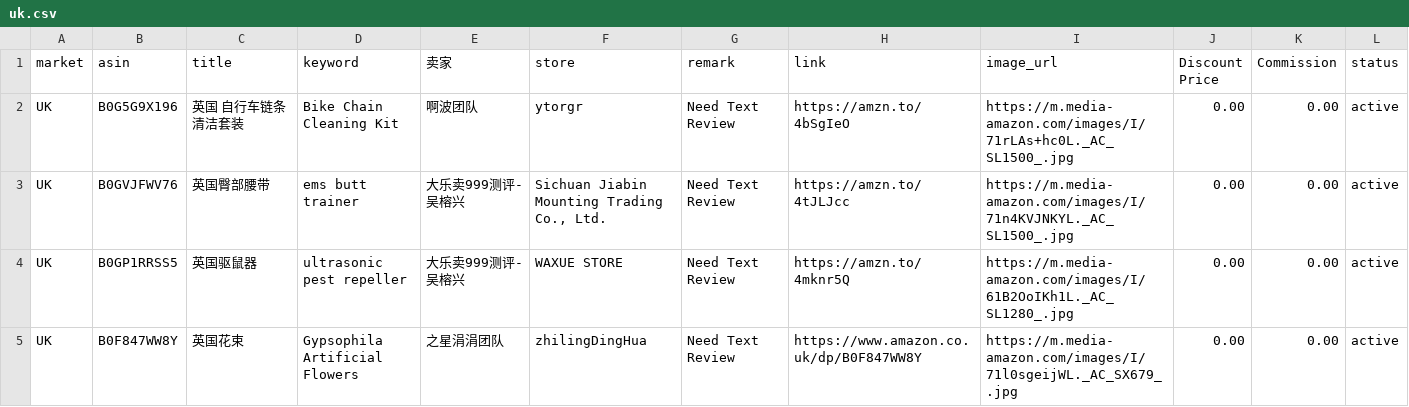
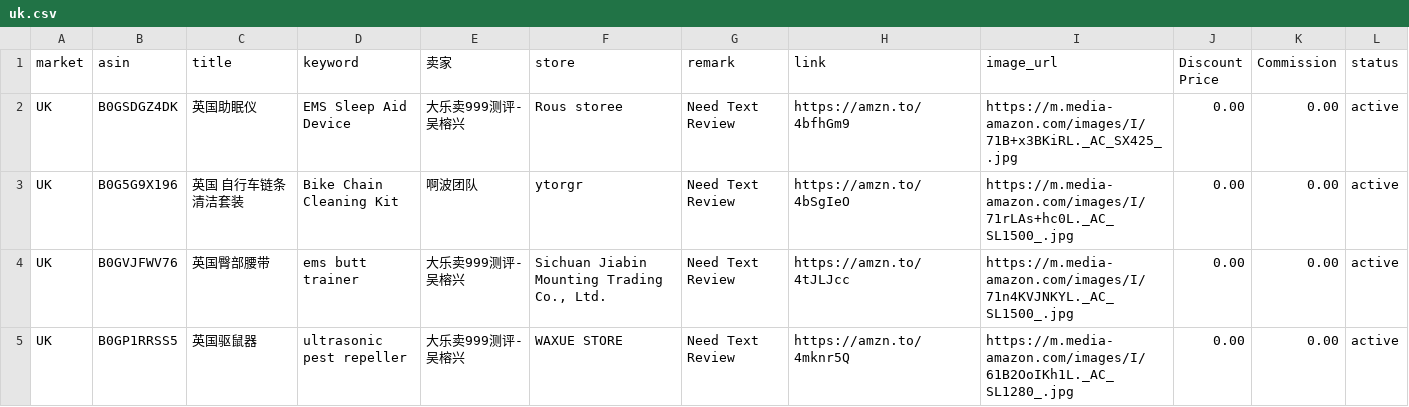
Before and after one commit to dalemy-1/us, a CSV file: uk.csv, drawn as a sheet; only a part is shown; the shorter side is filled out with more unchanged rows; the diff names each change by its address in the sheet, - before the commit and + after, or states it on an @@ line.

```diff
--- a/uk.csv
+++ b/uk.csv
+row 2: UK | B0GSDGZ4DK | 英国助眠仪 | EMS Sleep Aid Device | 大乐卖999测评-吴榕兴 | Rous storee | Need Text Review | https://amzn.to/4bfhGm9 | https://m.media-amazon.com/images/I/71B+x3BKiRL._AC_SX425_.jpg | 0.00 | 0.00 | active
```
Also changed, not shown: de.csv, us.csv.
